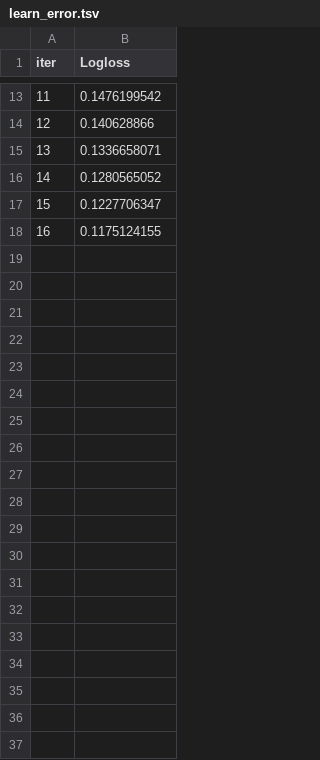
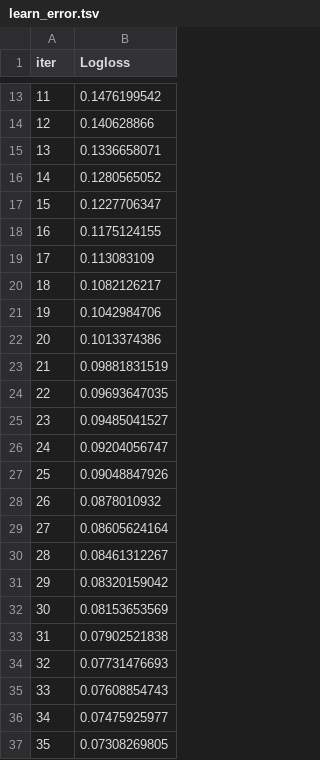
Before and after one commit to sultanul-ovi/PhishGuard, a TSV file: catboost_info/learn_error.tsv, drawn as a sheet; only a part is shown, gaps mark what is left out; the diff covers the shown part only.

```diff
--- a/catboost_info/learn_error.tsv
+++ b/catboost_info/learn_error.tsv
@@ -18 +18,20 @@ iter	Logloss
 16	0.1175124155
+17	0.113083109
+18	0.1082126217
+19	0.1042984706
+20	0.1013374386
+21	0.09881831519
+22	0.09693647035
+23	0.09485041527
+24	0.09204056747
+25	0.09048847926
+26	0.0878010932
+27	0.08605624164
+28	0.08461312267
+29	0.08320159042
+30	0.08153653569
+31	0.07902521838
+32	0.07731476693
+33	0.07608854743
+34	0.07475925977
+35	0.07308269805
```
Also changed, not shown: 43 added rows elsewhere in this file, catboost_info/time_left.tsv, 2 other files.
